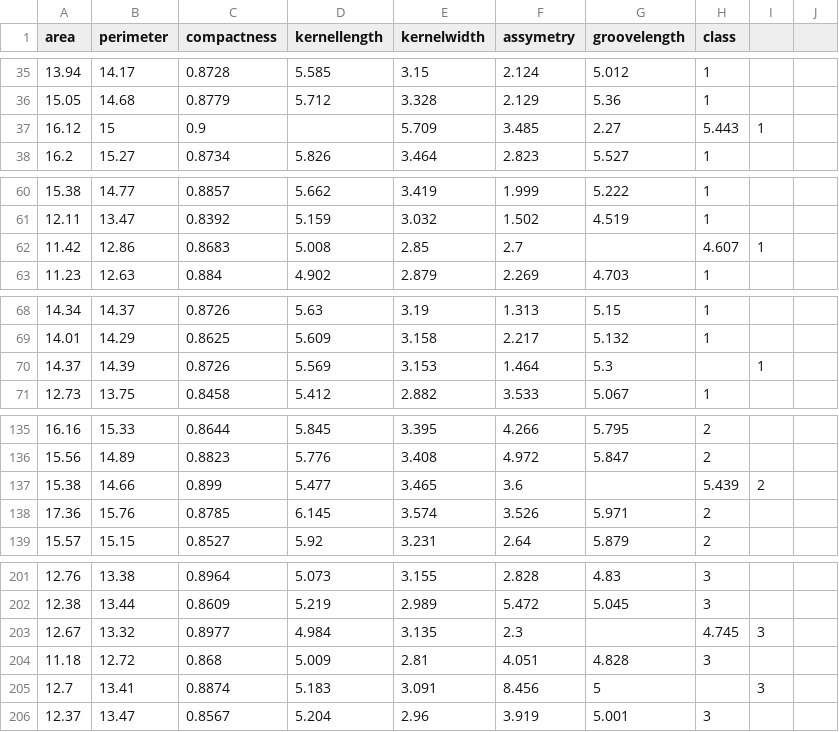
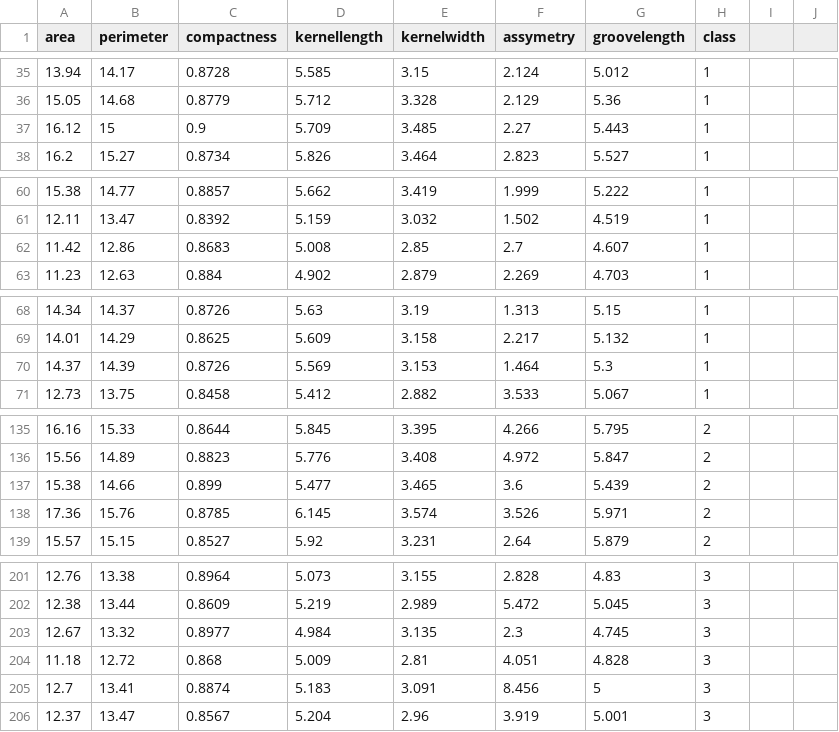
Before and after one commit to sixxio/IntellectualDataAnalysis, a CSV file: seeds.csv, drawn as a sheet; only a part is shown, gaps mark what is left out; the diff covers the shown part only.

```diff
--- a/seeds.csv
+++ b/seeds.csv
@@ -36,3 +36,3 @@ area,perimeter,compactness,kernellength,kernelwidth,assymetry,groovelength,class
 15.05,14.68,0.8779,5.712,3.328,2.129,5.36,1
-16.12,15,0.9,,5.709,3.485,2.27,5.443,1
+16.12,15,0.9,5.709,3.485,2.27,5.443,1
 16.2,15.27,0.8734,5.826,3.464,2.823,5.527,1
@@ -61,3 +61,3 @@ area,perimeter,compactness,kernellength,kernelwidth,assymetry,groovelength,class
 12.11,13.47,0.8392,5.159,3.032,1.502,4.519,1
-11.42,12.86,0.8683,5.008,2.85,2.7,,4.607,1
+11.42,12.86,0.8683,5.008,2.85,2.7,4.607,1
 11.23,12.63,0.884,4.902,2.879,2.269,4.703,1
@@ -69,3 +69,3 @@ area,perimeter,compactness,kernellength,kernelwidth,assymetry,groovelength,class
 14.01,14.29,0.8625,5.609,3.158,2.217,5.132,1
-14.37,14.39,0.8726,5.569,3.153,1.464,5.3,,1
+14.37,14.39,0.8726,5.569,3.153,1.464,5.3,1
 12.73,13.75,0.8458,5.412,2.882,3.533,5.067,1
@@ -136,3 +136,3 @@ area,perimeter,compactness,kernellength,kernelwidth,assymetry,groovelength,class
 15.56,14.89,0.8823,5.776,3.408,4.972,5.847,2
-15.38,14.66,0.899,5.477,3.465,3.6,,5.439,2
+15.38,14.66,0.899,5.477,3.465,3.6,5.439,2
 17.36,15.76,0.8785,6.145,3.574,3.526,5.971,2
@@ -202,5 +202,5 @@ area,perimeter,compactness,kernellength,kernelwidth,assymetry,groovelength,class
 12.38,13.44,0.8609,5.219,2.989,5.472,5.045,3
-12.67,13.32,0.8977,4.984,3.135,2.3,,4.745,3
+12.67,13.32,0.8977,4.984,3.135,2.3,4.745,3
 11.18,12.72,0.868,5.009,2.81,4.051,4.828,3
-12.7,13.41,0.8874,5.183,3.091,8.456,5,,3
+12.7,13.41,0.8874,5.183,3.091,8.456,5,3
 12.37,13.47,0.8567,5.204,2.96,3.919,5.001,3
```
Also changed, not shown: 2 added rows, 2 removed rows and 31 edited cells elsewhere in this file, 1 other file.
